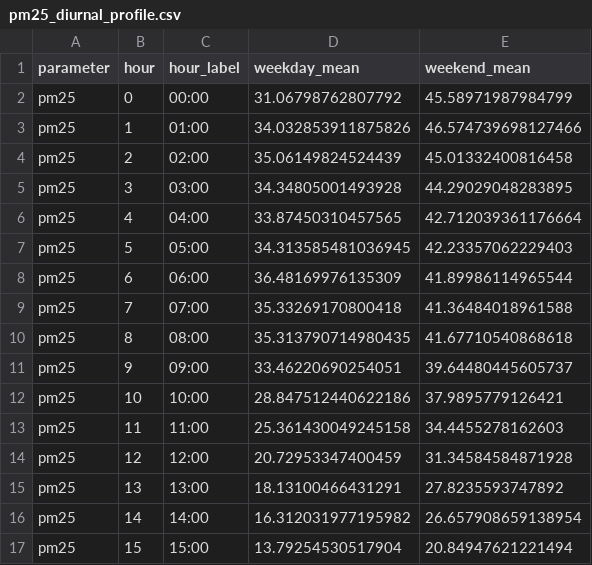
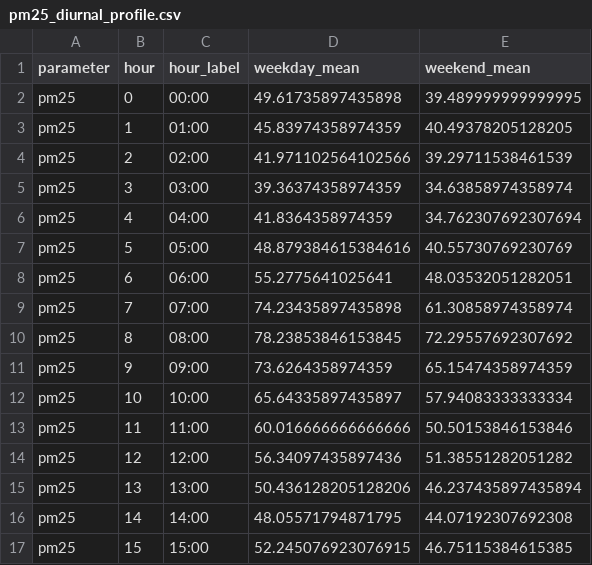
Before and after one commit to ProgrmerJack/Air-quality-insight-Uzbekistan, a CSV file: outputs/pm25_diurnal_profile.csv, drawn as a sheet; only a part is shown; the diff covers the shown part only.

```diff
--- a/outputs/pm25_diurnal_profile.csv
+++ b/outputs/pm25_diurnal_profile.csv
@@ -1,17 +1,17 @@
 parameter,hour,hour_label,weekday_mean,weekend_mean
-pm25,0,00:00,31.06798762807792,45.58971987984799
-pm25,1,01:00,34.032853911875826,46.574739698127466
-pm25,2,02:00,35.06149824524439,45.01332400816458
-pm25,3,03:00,34.34805001493928,44.29029048283895
-pm25,4,04:00,33.87450310457565,42.712039361176664
-pm25,5,05:00,34.313585481036945,42.23357062229403
-pm25,6,06:00,36.48169976135309,41.89986114965544
-pm25,7,07:00,35.33269170800418,41.36484018961588
-pm25,8,08:00,35.313790714980435,41.67710540868618
-pm25,9,09:00,33.46220690254051,39.64480445605737
-pm25,10,10:00,28.847512440622186,37.9895779126421
-pm25,11,11:00,25.361430049245158,34.4455278162603
-pm25,12,12:00,20.72953347400459,31.34584584871928
-pm25,13,13:00,18.13100466431291,27.8235593747892
-pm25,14,14:00,16.312031977195982,26.657908659138954
-pm25,15,15:00,13.79254530517904,20.84947621221494
+pm25,0,00:00,49.61735897435898,39.489999999999995
+pm25,1,01:00,45.83974358974359,40.49378205128205
+pm25,2,02:00,41.971102564102566,39.29711538461539
+pm25,3,03:00,39.36374358974359,34.63858974358974
+pm25,4,04:00,41.8364358974359,34.762307692307694
+pm25,5,05:00,48.879384615384616,40.55730769230769
+pm25,6,06:00,55.2775641025641,48.03532051282051
+pm25,7,07:00,74.23435897435898,61.30858974358974
+pm25,8,08:00,78.23853846153845,72.29557692307692
+pm25,9,09:00,73.6264358974359,65.15474358974359
+pm25,10,10:00,65.64335897435897,57.94083333333334
+pm25,11,11:00,60.016666666666666,50.50153846153846
+pm25,12,12:00,56.34097435897436,51.38551282051282
+pm25,13,13:00,50.436128205128206,46.237435897435894
+pm25,14,14:00,48.05571794871795,44.07192307692308
+pm25,15,15:00,52.245076923076915,46.75115384615385
```
Also changed, not shown: 16 edited cells elsewhere in this file, outputs/analysis_summary.csv, outputs/detailed_temporal_analysis.csv, 21 other files.
